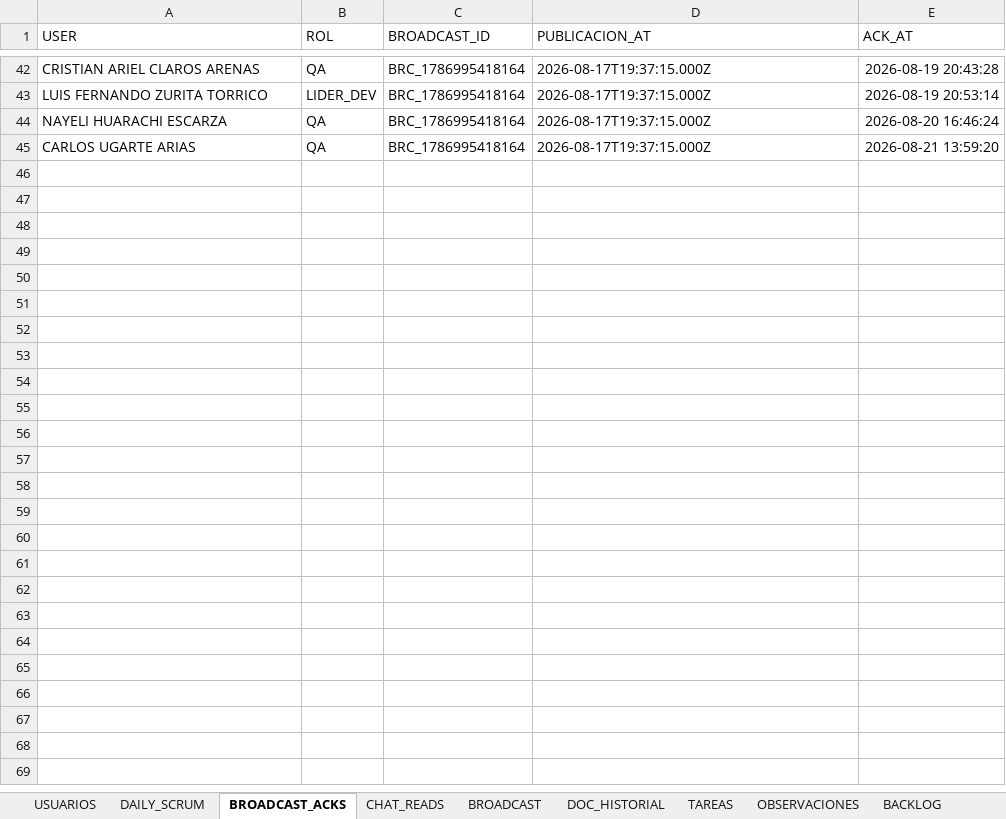
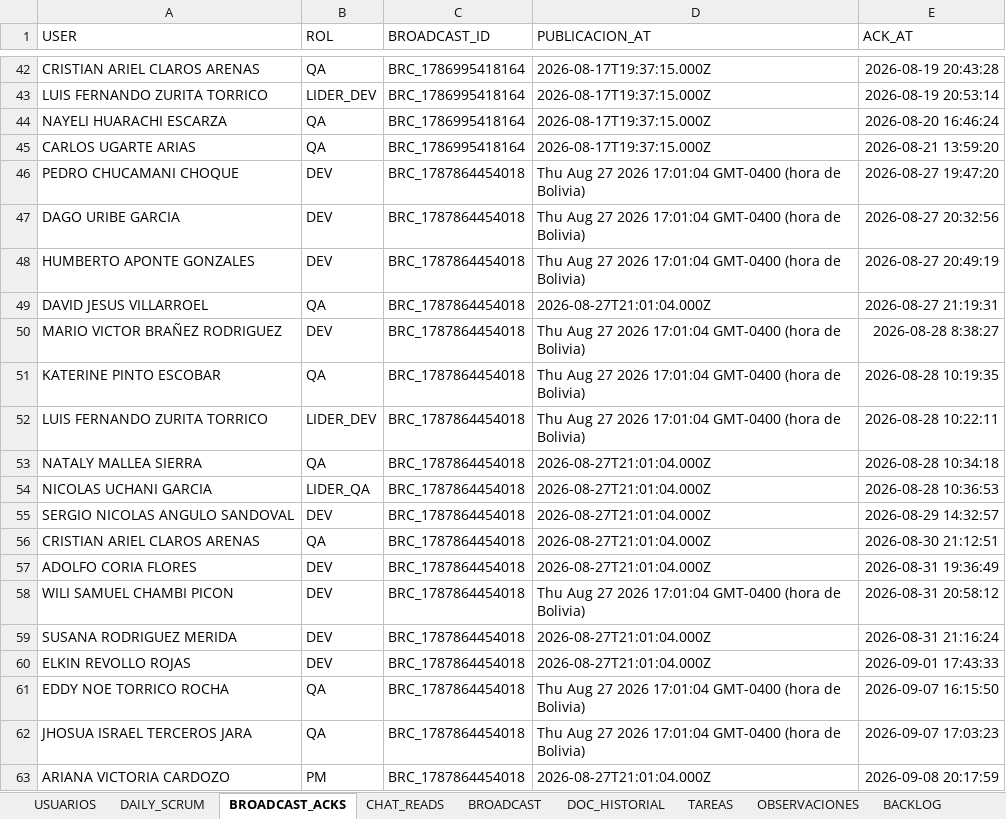
Before and after one commit to luissejas123/mi_ruta, an Excel workbook: docs/AsyncDaily/Revision QA.xlsx, sheet BROADCAST_ACKS, drawn as a sheet; only a part is shown, gaps mark what is left out; values as stored, in another font and other column widths than the file's, no borders; the diff names each change by its address in the sheet, - before the commit and + after, or states it on an @@ line.

```diff
--- a/docs/AsyncDaily/Revision QA.xlsx (sheet BROADCAST_ACKS)
+++ b/docs/AsyncDaily/Revision QA.xlsx (sheet BROADCAST_ACKS)
+row 46: PEDRO CHUCAMANI CHOQUE | DEV | BRC_1787864454018 | Thu Aug 27 2026 17:01:04 GMT-0400 (hora de Bolivia) | 2026-08-27 19:47:20
+row 47: DAGO URIBE GARCIA | DEV | BRC_1787864454018 | Thu Aug 27 2026 17:01:04 GMT-0400 (hora de Bolivia) | 2026-08-27 20:32:56
+row 48: HUMBERTO APONTE GONZALES | DEV | BRC_1787864454018 | Thu Aug 27 2026 17:01:04 GMT-0400 (hora de Bolivia) | 2026-08-27 20:49:19
+row 49: DAVID JESUS VILLARROEL | QA | BRC_1787864454018 | 2026-08-27T21:01:04.000Z | 2026-08-27 21:19:31
+row 50: MARIO VICTOR BRAÑEZ RODRIGUEZ | DEV | BRC_1787864454018 | Thu Aug 27 2026 17:01:04 GMT-0400 (hora de Bolivia) | 2026-08-28 8:38:27
+row 51: KATERINE PINTO ESCOBAR | QA | BRC_1787864454018 | Thu Aug 27 2026 17:01:04 GMT-0400 (hora de Bolivia) | 2026-08-28 10:19:35
+row 52: LUIS FERNANDO ZURITA TORRICO | LIDER_DEV | BRC_1787864454018 | Thu Aug 27 2026 17:01:04 GMT-0400 (hora de Bolivia) | 2026-08-28 10:22:11
+row 53: NATALY MALLEA SIERRA | QA | BRC_1787864454018 | 2026-08-27T21:01:04.000Z | 2026-08-28 10:34:18
+row 54: NICOLAS UCHANI GARCIA | LIDER_QA | BRC_1787864454018 | 2026-08-27T21:01:04.000Z | 2026-08-28 10:36:53
+row 55: SERGIO NICOLAS ANGULO SANDOVAL | DEV | BRC_1787864454018 | 2026-08-27T21:01:04.000Z | 2026-08-29 14:32:57
+row 56: CRISTIAN ARIEL CLAROS ARENAS | QA | BRC_1787864454018 | 2026-08-27T21:01:04.000Z | 2026-08-30 21:12:51
+row 57: ADOLFO CORIA FLORES | DEV | BRC_1787864454018 | 2026-08-27T21:01:04.000Z | 2026-08-31 19:36:49
+row 58: WILI SAMUEL CHAMBI PICON | DEV | BRC_1787864454018 | Thu Aug 27 2026 17:01:04 GMT-0400 (hora de Bolivia) | 2026-08-31 20:58:12
+row 59: SUSANA RODRIGUEZ MERIDA | DEV | BRC_1787864454018 | 2026-08-27T21:01:04.000Z | 2026-08-31 21:16:24
+row 60: ELKIN REVOLLO ROJAS | DEV | BRC_1787864454018 | 2026-08-27T21:01:04.000Z | 2026-09-01 17:43:33
+row 61: EDDY NOE TORRICO ROCHA | QA | BRC_1787864454018 | Thu Aug 27 2026 17:01:04 GMT-0400 (hora de Bolivia) | 2026-09-07 16:15:50
+row 62: JHOSUA ISRAEL TERCEROS JARA | QA | BRC_1787864454018 | Thu Aug 27 2026 17:01:04 GMT-0400 (hora de Bolivia) | 2026-09-07 17:03:23
+row 63: ARIANA VICTORIA CARDOZO | PM | BRC_1787864454018 | 2026-08-27T21:01:04.000Z | 2026-09-08 20:17:59
```
Also changed, not shown: sheet TAREAS, sheet OBSERVACIONES, sheet BACKLOG, sheet DAILY_SCRUM, sheet CHAT_READS, sheet DOC_HISTORIAL, 2 more sheets, 9 other files.
